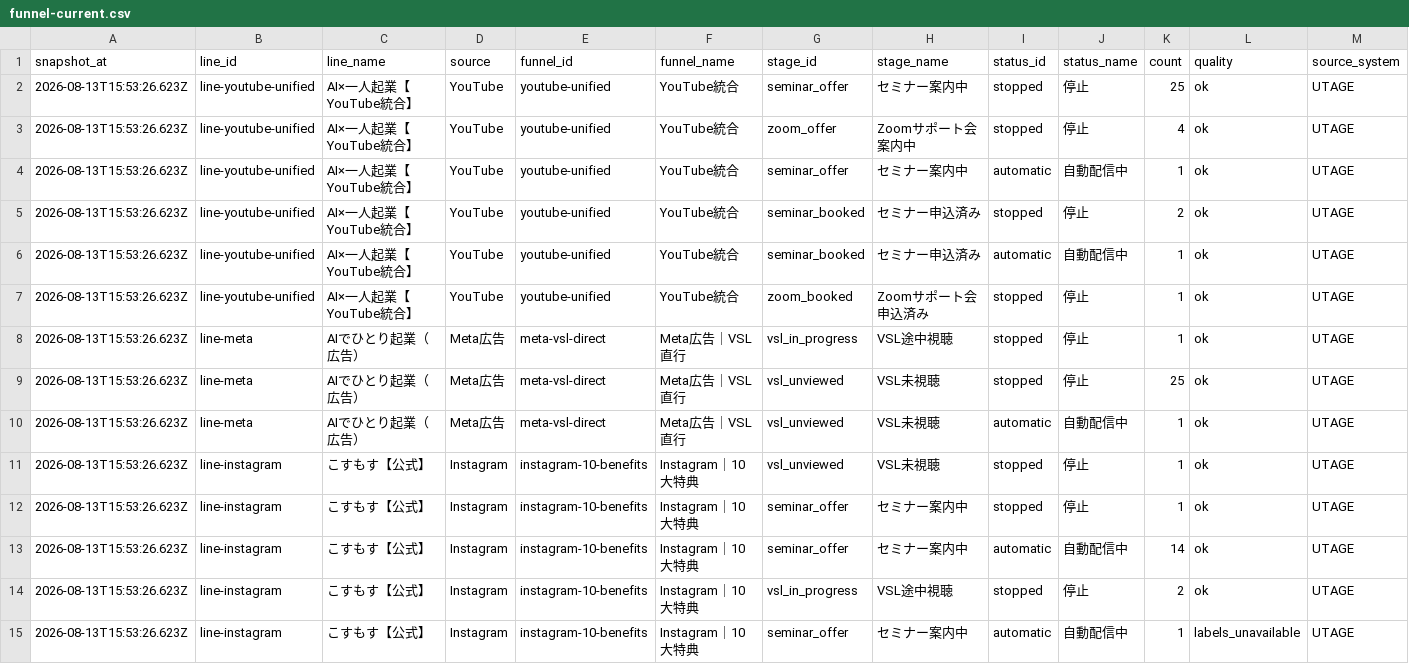
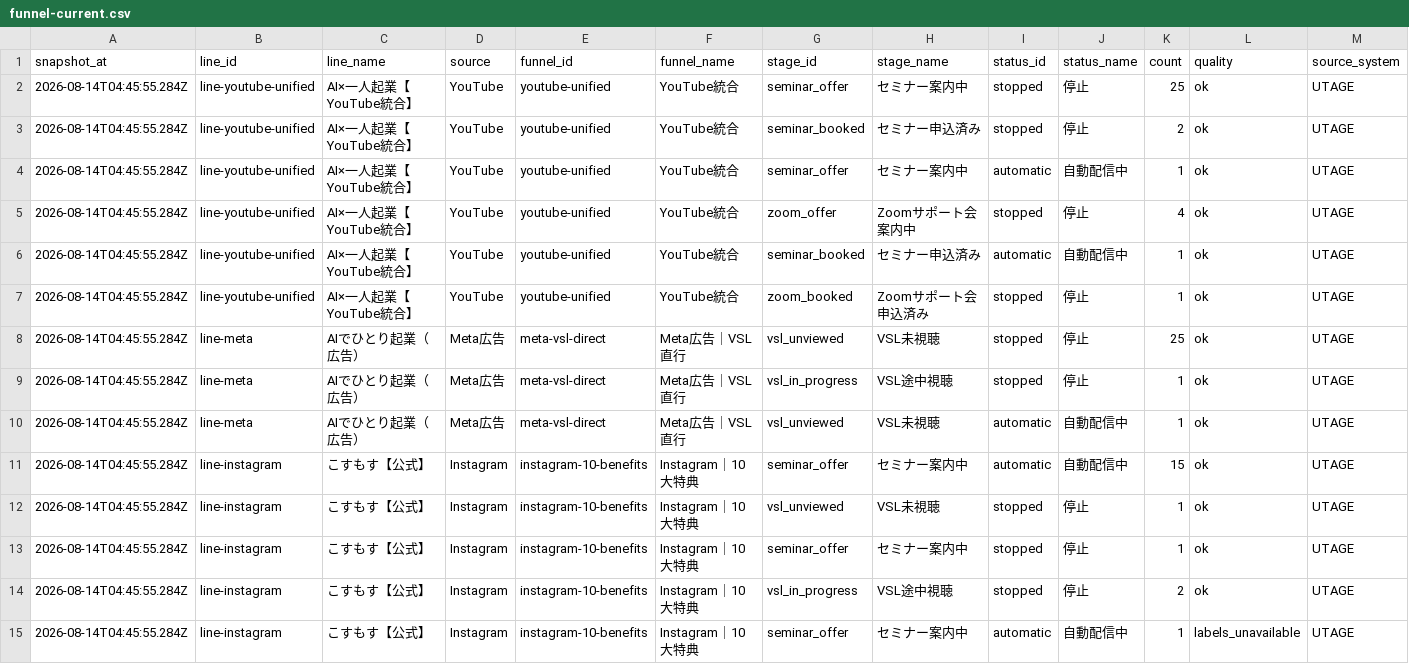
Before and after one commit to puuku0510/suya-youtube-line-dashboard, a CSV file: funnel-current.csv, drawn as a sheet; only a part is shown; the diff covers the shown part only.

Commit message:
Update dashboard data

```diff
--- a/funnel-current.csv
+++ b/funnel-current.csv
@@ -1,15 +1,15 @@
 snapshot_at,line_id,line_name,source,funnel_id,funnel_name,stage_id,stage_name,status_id,status_name,count,quality,source_system
-2026-08-13T15:53:26.623Z,line-youtube-unified,AI×一人起業【YouTube統合】,YouTube,youtube-unified,YouTube統合,seminar_offer,セミナー案内中,stopped,停止,25,ok,UTAGE
-2026-08-13T15:53:26.623Z,line-youtube-unified,AI×一人起業【YouTube統合】,YouTube,youtube-unified,YouTube統合,zoom_offer,Zoomサポート会案内中,stopped,停止,4,ok,UTAGE
-2026-08-13T15:53:26.623Z,line-youtube-unified,AI×一人起業【YouTube統合】,YouTube,youtube-unified,YouTube統合,seminar_offer,セミナー案内中,automatic,自動配信中,1,ok,UTAGE
-2026-08-13T15:53:26.623Z,line-youtube-unified,AI×一人起業【YouTube統合】,YouTube,youtube-unified,YouTube統合,seminar_booked,セミナー申込済み,stopped,停止,2,ok,UTAGE
-2026-08-13T15:53:26.623Z,line-youtube-unified,AI×一人起業【YouTube統合】,YouTube,youtube-unified,YouTube統合,seminar_booked,セミナー申込済み,automatic,自動配信中,1,ok,UTAGE
-2026-08-13T15:53:26.623Z,line-youtube-unified,AI×一人起業【YouTube統合】,YouTube,youtube-unified,YouTube統合,zoom_booked,Zoomサポート会申込済み,stopped,停止,1,ok,UTAGE
-2026-08-13T15:53:26.623Z,line-meta,AIでひとり起業（広告）,Meta広告,meta-vsl-direct,Meta広告｜VSL直行,vsl_in_progress,VSL途中視聴,stopped,停止,1,ok,UTAGE
-2026-08-13T15:53:26.623Z,line-meta,AIでひとり起業（広告）,Meta広告,meta-vsl-direct,Meta広告｜VSL直行,vsl_unviewed,VSL未視聴,stopped,停止,25,ok,UTAGE
-2026-08-13T15:53:26.623Z,line-meta,AIでひとり起業（広告）,Meta広告,meta-vsl-direct,Meta広告｜VSL直行,vsl_unviewed,VSL未視聴,automatic,自動配信中,1,ok,UTAGE
-2026-08-13T15:53:26.623Z,line-instagram,こすもす【公式】,Instagram,instagram-10-benefits,Instagram｜10大特典,vsl_unviewed,VSL未視聴,stopped,停止,1,ok,UTAGE
-2026-08-13T15:53:26.623Z,line-instagram,こすもす【公式】,Instagram,instagram-10-benefits,Instagram｜10大特典,seminar_offer,セミナー案内中,stopped,停止,1,ok,UTAGE
-2026-08-13T15:53:26.623Z,line-instagram,こすもす【公式】,Instagram,instagram-10-benefits,Instagram｜10大特典,seminar_offer,セミナー案内中,automatic,自動配信中,14,ok,UTAGE
-2026-08-13T15:53:26.623Z,line-instagram,こすもす【公式】,Instagram,instagram-10-benefits,Instagram｜10大特典,vsl_in_progress,VSL途中視聴,stopped,停止,2,ok,UTAGE
-2026-08-13T15:53:26.623Z,line-instagram,こすもす【公式】,Instagram,instagram-10-benefits,Instagram｜10大特典,seminar_offer,セミナー案内中,automatic,自動配信中,1,labels_unavailable,UTAGE
+2026-08-14T04:45:55.284Z,line-youtube-unified,AI×一人起業【YouTube統合】,YouTube,youtube-unified,YouTube統合,seminar_offer,セミナー案内中,stopped,停止,25,ok,UTAGE
+2026-08-14T04:45:55.284Z,line-youtube-unified,AI×一人起業【YouTube統合】,YouTube,youtube-unified,YouTube統合,seminar_booked,セミナー申込済み,stopped,停止,2,ok,UTAGE
+2026-08-14T04:45:55.284Z,line-youtube-unified,AI×一人起業【YouTube統合】,YouTube,youtube-unified,YouTube統合,seminar_offer,セミナー案内中,automatic,自動配信中,1,ok,UTAGE
+2026-08-14T04:45:55.284Z,line-youtube-unified,AI×一人起業【YouTube統合】,YouTube,youtube-unified,YouTube統合,zoom_offer,Zoomサポート会案内中,stopped,停止,4,ok,UTAGE
+2026-08-14T04:45:55.284Z,line-youtube-unified,AI×一人起業【YouTube統合】,YouTube,youtube-unified,YouTube統合,seminar_booked,セミナー申込済み,automatic,自動配信中,1,ok,UTAGE
+2026-08-14T04:45:55.284Z,line-youtube-unified,AI×一人起業【YouTube統合】,YouTube,youtube-unified,YouTube統合,zoom_booked,Zoomサポート会申込済み,stopped,停止,1,ok,UTAGE
+2026-08-14T04:45:55.284Z,line-meta,AIでひとり起業（広告）,Meta広告,meta-vsl-direct,Meta広告｜VSL直行,vsl_unviewed,VSL未視聴,stopped,停止,25,ok,UTAGE
+2026-08-14T04:45:55.284Z,line-meta,AIでひとり起業（広告）,Meta広告,meta-vsl-direct,Meta広告｜VSL直行,vsl_in_progress,VSL途中視聴,stopped,停止,1,ok,UTAGE
+2026-08-14T04:45:55.284Z,line-meta,AIでひとり起業（広告）,Meta広告,meta-vsl-direct,Meta広告｜VSL直行,vsl_unviewed,VSL未視聴,automatic,自動配信中,1,ok,UTAGE
+2026-08-14T04:45:55.284Z,line-instagram,こすもす【公式】,Instagram,instagram-10-benefits,Instagram｜10大特典,seminar_offer,セミナー案内中,automatic,自動配信中,15,ok,UTAGE
+2026-08-14T04:45:55.284Z,line-instagram,こすもす【公式】,Instagram,instagram-10-benefits,Instagram｜10大特典,vsl_unviewed,VSL未視聴,stopped,停止,1,ok,UTAGE
+2026-08-14T04:45:55.284Z,line-instagram,こすもす【公式】,Instagram,instagram-10-benefits,Instagram｜10大特典,seminar_offer,セミナー案内中,stopped,停止,1,ok,UTAGE
+2026-08-14T04:45:55.284Z,line-instagram,こすもす【公式】,Instagram,instagram-10-benefits,Instagram｜10大特典,vsl_in_progress,VSL途中視聴,stopped,停止,2,ok,UTAGE
+2026-08-14T04:45:55.284Z,line-instagram,こすもす【公式】,Instagram,instagram-10-benefits,Instagram｜10大特典,seminar_offer,セミナー案内中,automatic,自動配信中,1,labels_unavailable,UTAGE
```
Also changed, not shown: 1 added row, 2 removed rows and 21 edited cells elsewhere in this file, funnel-cohort.csv, funnel-sync-health.csv, 1 other file.
